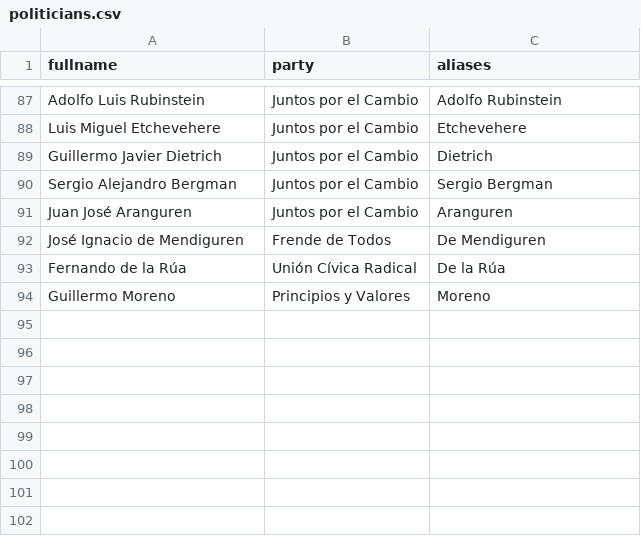
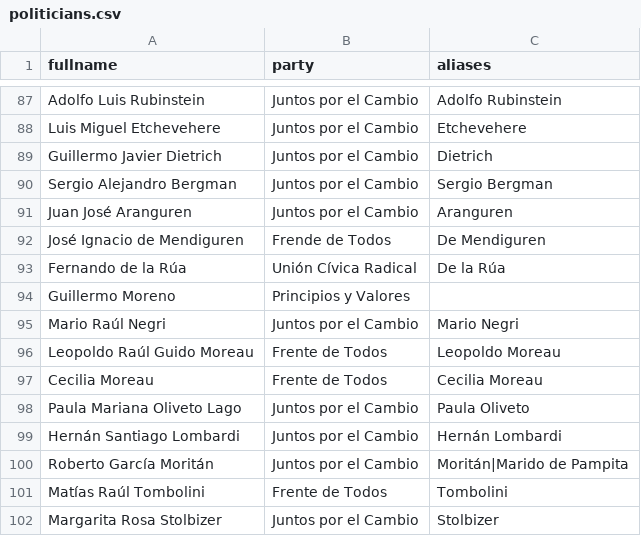
Before and after one commit to oserpe/Youtube-Analytics, a CSV file: backend/datasets/politicians.csv, drawn as a sheet; only a part is shown, gaps mark what is left out.

Commit message:
politician dataset update

```diff
--- a/backend/datasets/politicians.csv
+++ b/backend/datasets/politicians.csv
@@ -93,2 +93,10 @@ José Ignacio de Mendiguren,Frende de Todos,De Mendiguren
 Fernando de la Rúa,Unión Cívica Radical,De la Rúa
-Guillermo Moreno,Principios y Valores,Moreno
+Guillermo Moreno,Principios y Valores,
+Mario Raúl Negri,Juntos por el Cambio,Mario Negri
+Leopoldo Raúl Guido Moreau,Frente de Todos,Leopoldo Moreau
+Cecilia Moreau,Frente de Todos,Cecilia Moreau
+Paula Mariana Oliveto Lago,Juntos por el Cambio,Paula Oliveto
+Hernán Santiago Lombardi,Juntos por el Cambio,Hernán Lombardi
+Roberto García Moritán,Juntos por el Cambio,Moritán|Marido de Pampita
+Matías Raúl Tombolini,Frente de Todos,Tombolini
+Margarita Rosa Stolbizer,Juntos por el Cambio,Stolbizer
```
